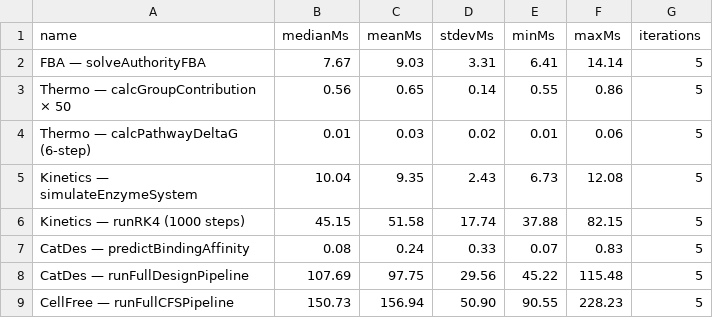
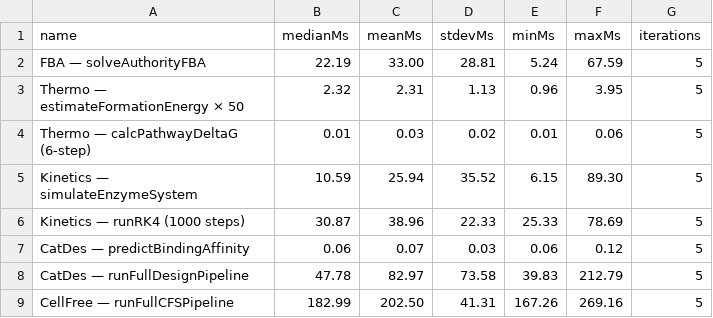
Before and after one commit to zhangze1007/Nexus-bio-1.0, a CSV file: reports/performance-benchmarks/results.csv, drawn as a sheet; only a part is shown; the diff covers the shown part only.

```diff
--- a/reports/performance-benchmarks/results.csv
+++ b/reports/performance-benchmarks/results.csv
@@ -1,9 +1,9 @@
 name,medianMs,meanMs,stdevMs,minMs,maxMs,iterations
-"FBA — solveAuthorityFBA",7.67,9.03,3.31,6.41,14.14,5
-"Thermo — calcGroupContribution × 50",0.56,0.65,0.14,0.55,0.86,5
+"FBA — solveAuthorityFBA",22.19,33.00,28.81,5.24,67.59,5
+"Thermo — estimateFormationEnergy × 50",2.32,2.31,1.13,0.96,3.95,5
 "Thermo — calcPathwayDeltaG (6-step)",0.01,0.03,0.02,0.01,0.06,5
-"Kinetics — simulateEnzymeSystem",10.04,9.35,2.43,6.73,12.08,5
-"Kinetics — runRK4 (1000 steps)",45.15,51.58,17.74,37.88,82.15,5
-"CatDes — predictBindingAffinity",0.08,0.24,0.33,0.07,0.83,5
-"CatDes — runFullDesignPipeline",107.69,97.75,29.56,45.22,115.48,5
-"CellFree — runFullCFSPipeline",150.73,156.94,50.90,90.55,228.23,5
+"Kinetics — simulateEnzymeSystem",10.59,25.94,35.52,6.15,89.30,5
+"Kinetics — runRK4 (1000 steps)",30.87,38.96,22.33,25.33,78.69,5
+"CatDes — predictBindingAffinity",0.06,0.07,0.03,0.06,0.12,5
+"CatDes — runFullDesignPipeline",47.78,82.97,73.58,39.83,212.79,5
+"CellFree — runFullCFSPipeline",182.99,202.50,41.31,167.26,269.16,5
```
Also changed, not shown: 25 edited cells elsewhere in this file, 33 other files.
